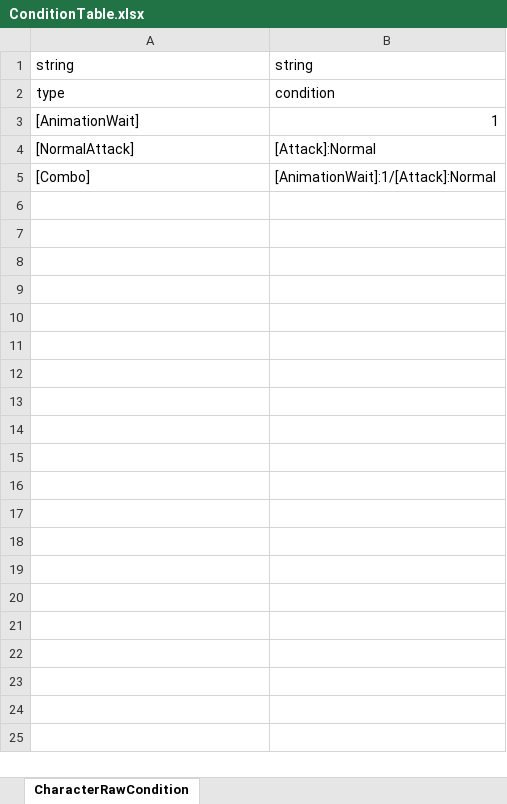
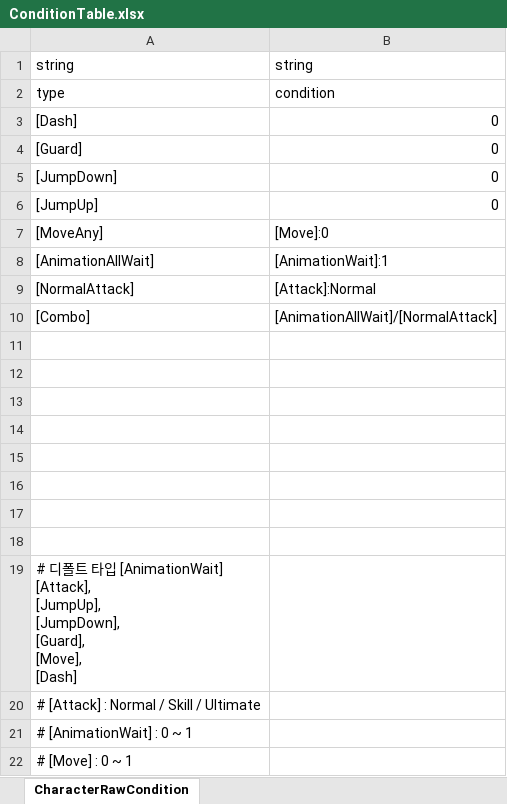
Before and after one commit to solhwi/ProjectPM, an Excel workbook: Design/Excel/ConditionTable.xlsx, sheet CharacterRawCondition, drawn as a sheet; values as stored, in another font and other column widths than the file's, no borders; removed rows and columns are numbered as before the commit, all else as after; ↵ is a line break in a cell; the diff names each change by its address in the sheet, - before the commit and + after, or states it on an @@ line.

Commit message:
Move 실적용 완료

```diff
--- a/Design/Excel/ConditionTable.xlsx (sheet CharacterRawCondition)
+++ b/Design/Excel/ConditionTable.xlsx (sheet CharacterRawCondition)
-row 3: [AnimationWait] | 1
+row 3: [Dash] | 0
+row 4: [Guard] | 0
+row 5: [JumpDown] | 0
+row 6: [JumpUp] | 0
+row 7: [MoveAny] | [Move]:0
+row 8: [AnimationAllWait] | [AnimationWait]:1
-B10: [AnimationWait]:1/[Attack]:Normal
+B10: [AnimationAllWait]/[NormalAttack]
+row 11: (empty)
+row 12: (empty)
+row 13: (empty)
+row 14: (empty)
+row 15: (empty)
+row 16: (empty)
+row 17: (empty)
+row 18: (empty)
+row 19: # 디폴트 타입 [AnimationWait] ↵ [Attack], ↵ [JumpUp], ↵ [JumpDown], ↵ [Guard], ↵ [Move], ↵ [Dash]
+row 20: # [Attack] : Normal / Skill / Ultimate
+row 21: # [AnimationWait] : 0 ~ 1
+row 22: # [Move] : 0 ~ 1
```
Also changed, not shown: Design/Excel/TransitionTable.xlsx, 13 other files.
